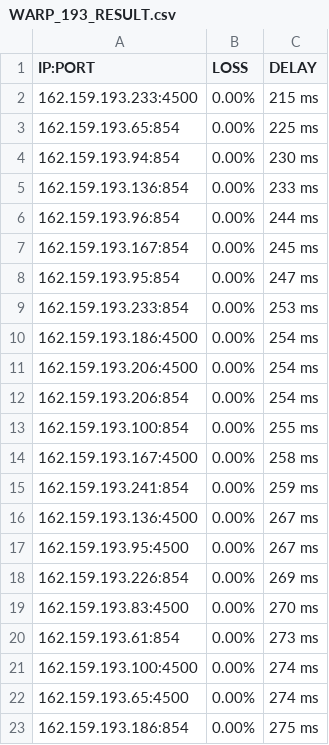
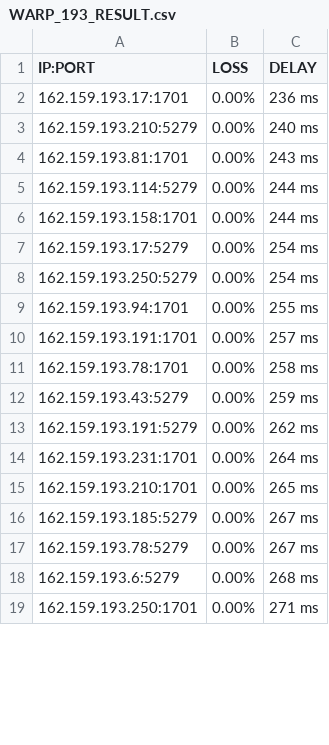
Before and after one commit to blesdmm/WARP2sub, a CSV file: WARP_193_RESULT.csv, drawn as a sheet; only a part is shown; the diff covers the shown part only.

```diff
--- a/WARP_193_RESULT.csv
+++ b/WARP_193_RESULT.csv
@@ -1,23 +1,19 @@
 IP:PORT, LOSS, DELAY
-162.159.193.233:4500,0.00%,215 ms
-162.159.193.65:854,0.00%,225 ms
-162.159.193.94:854,0.00%,230 ms
-162.159.193.136:854,0.00%,233 ms
-162.159.193.96:854,0.00%,244 ms
-162.159.193.167:854,0.00%,245 ms
-162.159.193.95:854,0.00%,247 ms
-162.159.193.233:854,0.00%,253 ms
-162.159.193.186:4500,0.00%,254 ms
-162.159.193.206:4500,0.00%,254 ms
-162.159.193.206:854,0.00%,254 ms
-162.159.193.100:854,0.00%,255 ms
-162.159.193.167:4500,0.00%,258 ms
-162.159.193.241:854,0.00%,259 ms
-162.159.193.136:4500,0.00%,267 ms
-162.159.193.95:4500,0.00%,267 ms
-162.159.193.226:854,0.00%,269 ms
-162.159.193.83:4500,0.00%,270 ms
-162.159.193.61:854,0.00%,273 ms
-162.159.193.100:4500,0.00%,274 ms
-162.159.193.65:4500,0.00%,274 ms
-162.159.193.186:854,0.00%,275 ms
+162.159.193.17:1701,0.00%,236 ms
+162.159.193.210:5279,0.00%,240 ms
+162.159.193.81:1701,0.00%,243 ms
+162.159.193.114:5279,0.00%,244 ms
+162.159.193.158:1701,0.00%,244 ms
+162.159.193.17:5279,0.00%,254 ms
+162.159.193.250:5279,0.00%,254 ms
+162.159.193.94:1701,0.00%,255 ms
+162.159.193.191:1701,0.00%,257 ms
+162.159.193.78:1701,0.00%,258 ms
+162.159.193.43:5279,0.00%,259 ms
+162.159.193.191:5279,0.00%,262 ms
+162.159.193.231:1701,0.00%,264 ms
+162.159.193.210:1701,0.00%,265 ms
+162.159.193.185:5279,0.00%,267 ms
+162.159.193.78:5279,0.00%,267 ms
+162.159.193.6:5279,0.00%,268 ms
+162.159.193.250:1701,0.00%,271 ms
```
Also changed, not shown: 3 added rows, 1 removed row and 12 edited cells elsewhere in this file, WARP_BEST_RESULT.csv, WARP_DIFF_RESULT.csv, 3 other files.
